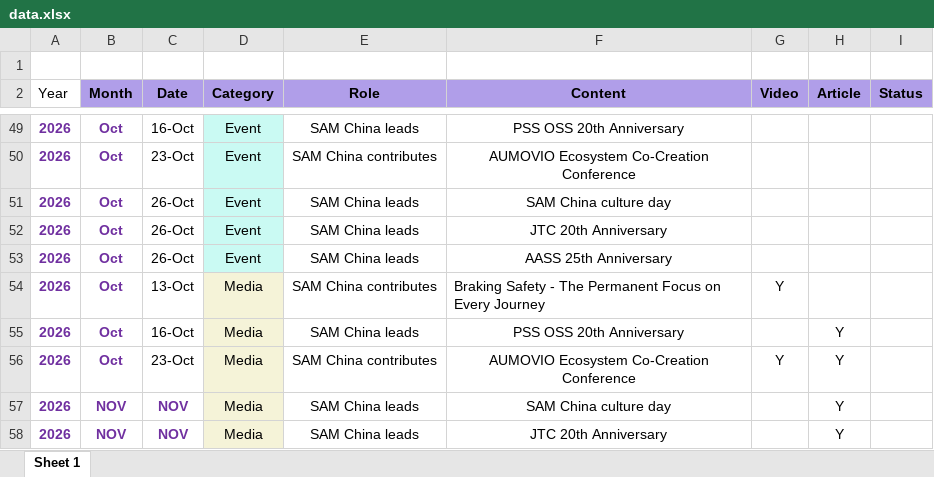
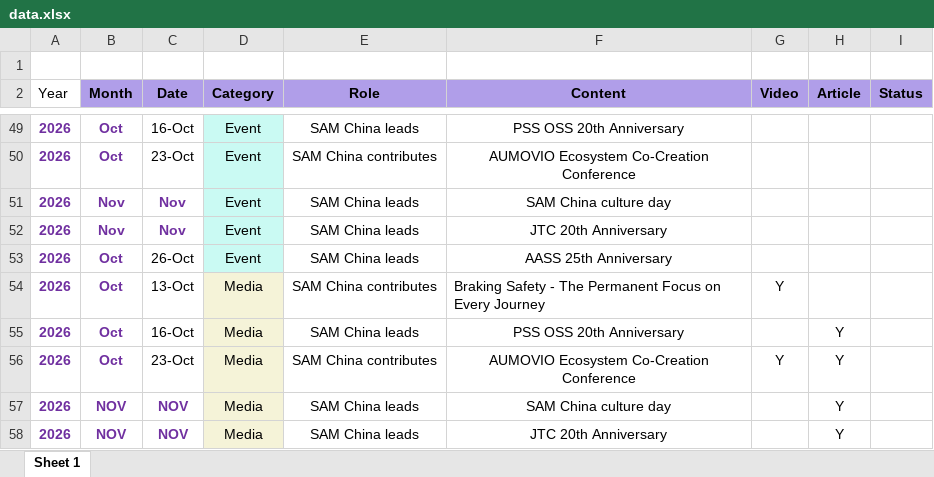
Before and after one commit to Z0228987/SAM-China-Activities, an Excel workbook: data.xlsx, sheet Sheet 1, drawn as a sheet; only a part is shown, gaps mark what is left out; values as stored, in another font and other column widths than the file's, no borders; table styles not drawn; the diff names each change by its address in the sheet, - before the commit and + after, or states it on an @@ line.

Commit message:
Add files via upload

```diff
--- a/data.xlsx (sheet Sheet 1)
+++ b/data.xlsx (sheet Sheet 1)
-B51:B52 (Month): Oct
+B51:B52 (Month): Nov
-C51:C52 (Date): 26-Oct
+C51:C52 (Date): Nov
@@ C51:C52 bold: off → on, text colour: black → #7030A0 @@
```
